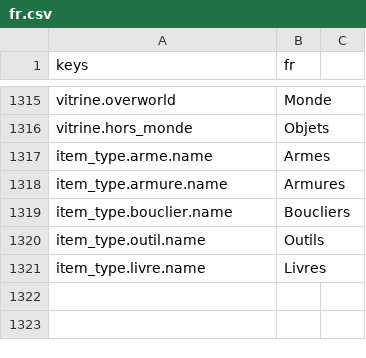
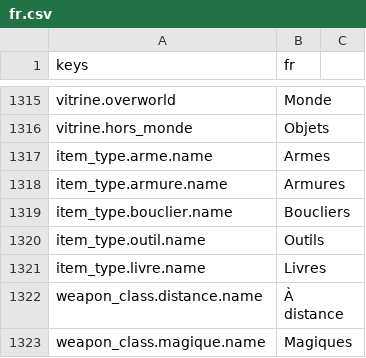
Before and after one commit to devmarcpro/voxen, a CSV file: locale/fr.csv, drawn as a sheet; only a part is shown, gaps mark what is left out; the diff names each change by its address in the sheet, - before the commit and + after, or states it on an @@ line.

```diff
--- a/locale/fr.csv
+++ b/locale/fr.csv
+row 1322: weapon_class.distance.name | À distance
+row 1323: weapon_class.magique.name | Magiques
```
Also changed, not shown: locale/en.csv, locale/ja.csv, 12 other files.
